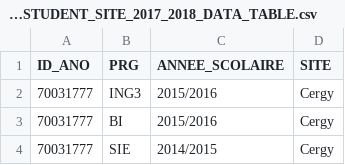
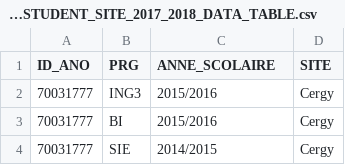
Before and after one commit to induraj2020/A2--Recommendation-Sytem-based-on-GeoLocation, a CSV file: PRG_STUDENT_SITE_2017_2018_DATA_TABLE.csv, drawn as a sheet; only a part is shown.

```diff
--- a/PRG_STUDENT_SITE_2017_2018_DATA_TABLE.csv
+++ b/PRG_STUDENT_SITE_2017_2018_DATA_TABLE.csv
@@ -1,2 +1,2 @@
-ID_ANO,PRG,ANNEE_SCOLAIRE,SITE
+ID_ANO,PRG,ANNE_SCOLAIRE,SITE
 70031777,ING3,2015/2016,Cergy
```
Also changed, not shown: 6 other files.
